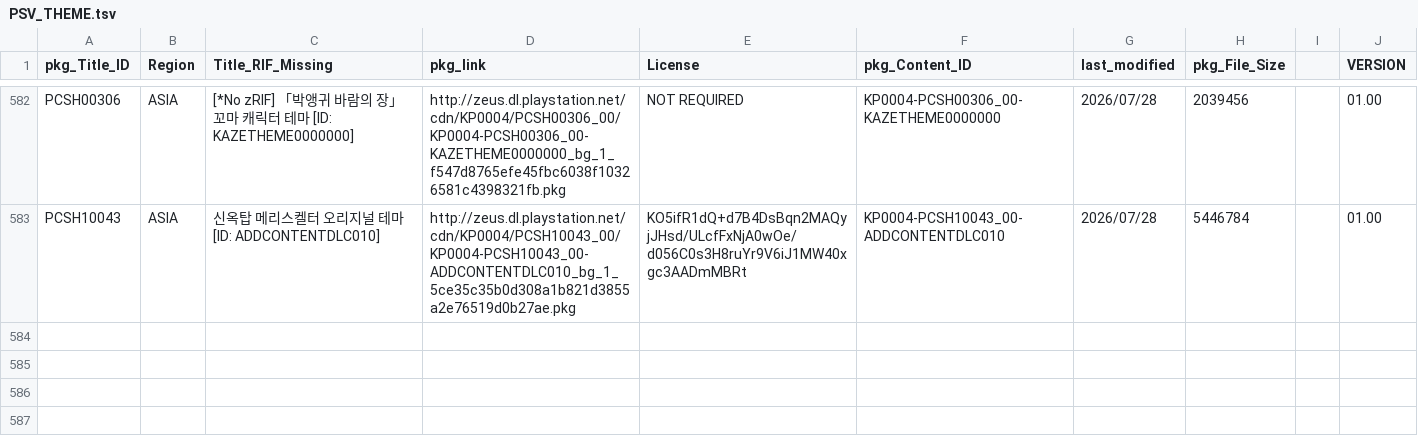
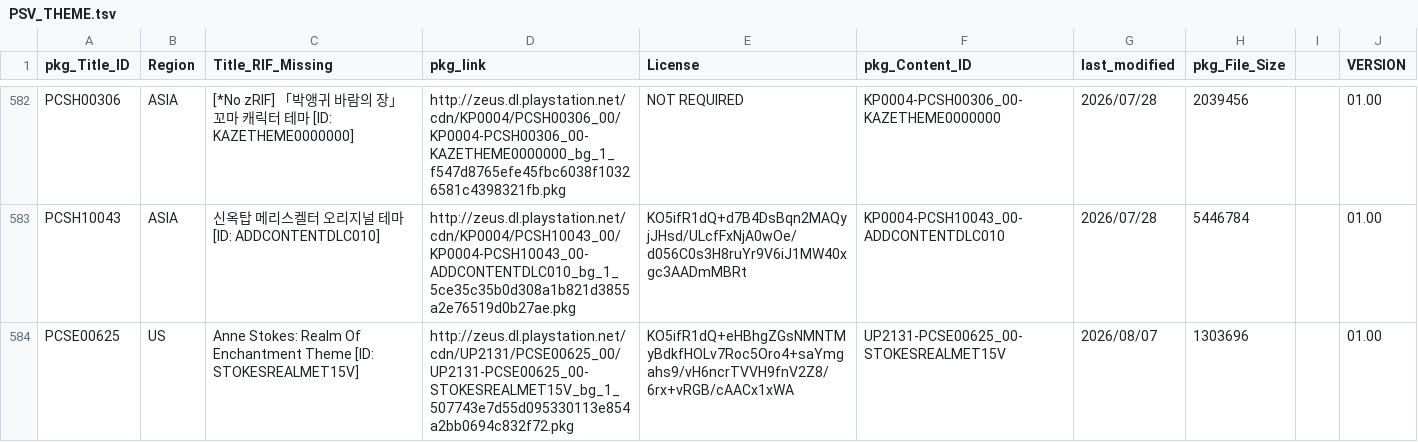
Before and after one commit to 1jtp8sobiu/NPS_JP, a TSV file: rearrange/PSV_THEME.tsv, drawn as a sheet; only a part is shown, gaps mark what is left out.

```diff
--- a/rearrange/PSV_THEME.tsv
+++ b/rearrange/PSV_THEME.tsv
@@ -583 +583,2 @@ PCSH00306	ASIA	[*No zRIF] 「박앵귀 바람의 장」 꼬마 캐릭터 테마
 PCSH10043	ASIA	신옥탑 메리스켈터 오리지널 테마          [ID: ADDCONTENTDLC010]	http://zeus.dl.playstation.net/cdn/KP0004/PCSH10043_00/KP0004-PCSH10043_00-ADDCONTENTDLC010_bg_1_5ce35c35b0d308a1b821d3855a2e76519d0b27ae.pkg	KO5ifR1dQ+d7B4DsBqn2MAQyjJHsd/ULcfFxNjA0wOe/d056C0s3H8ruYr9V6iJ1MW40xgc3AADmMBRt	KP0004-PCSH10043_00-ADDCONTENTDLC010	2026/07/28	5446784		01.00
+PCSE00625	US	Anne Stokes: Realm Of Enchantment Theme          [ID: STOKESREALMET15V]	http://zeus.dl.playstation.net/cdn/UP2131/PCSE00625_00/UP2131-PCSE00625_00-STOKESREALMET15V_bg_1_507743e7d55d095330113e854a2bb0694c832f72.pkg	KO5ifR1dQ+eHBhgZGsNMNTMyBdkfHOLv7Roc5Oro4+saYmgahs9/vH6ncrTVVH9fnV2Z8/6rx+vRGB/cAACx1xWA	UP2131-PCSE00625_00-STOKESREALMET15V	2026/08/07	1303696		01.00
```
Also changed, not shown: rearrange/PSX_APP.tsv, 8 other files.
